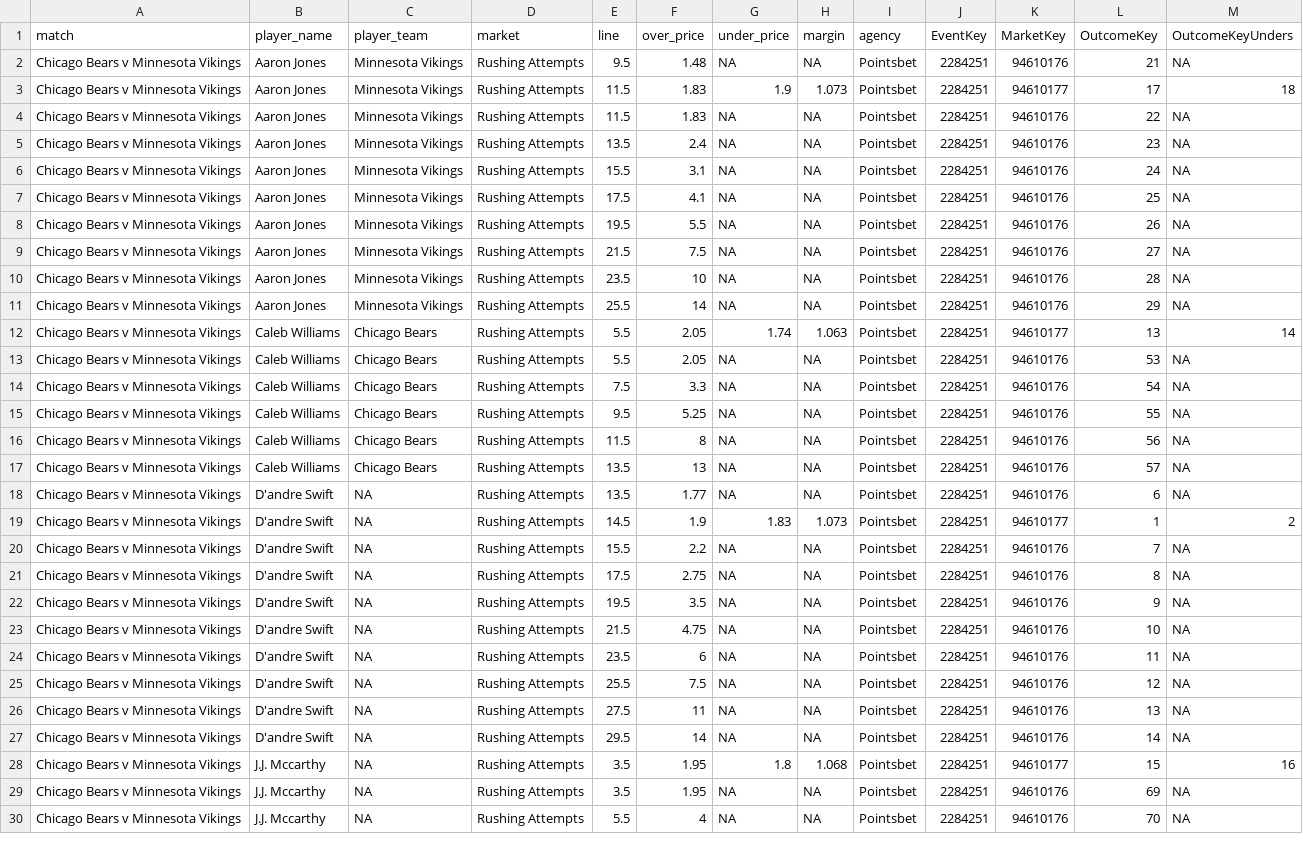
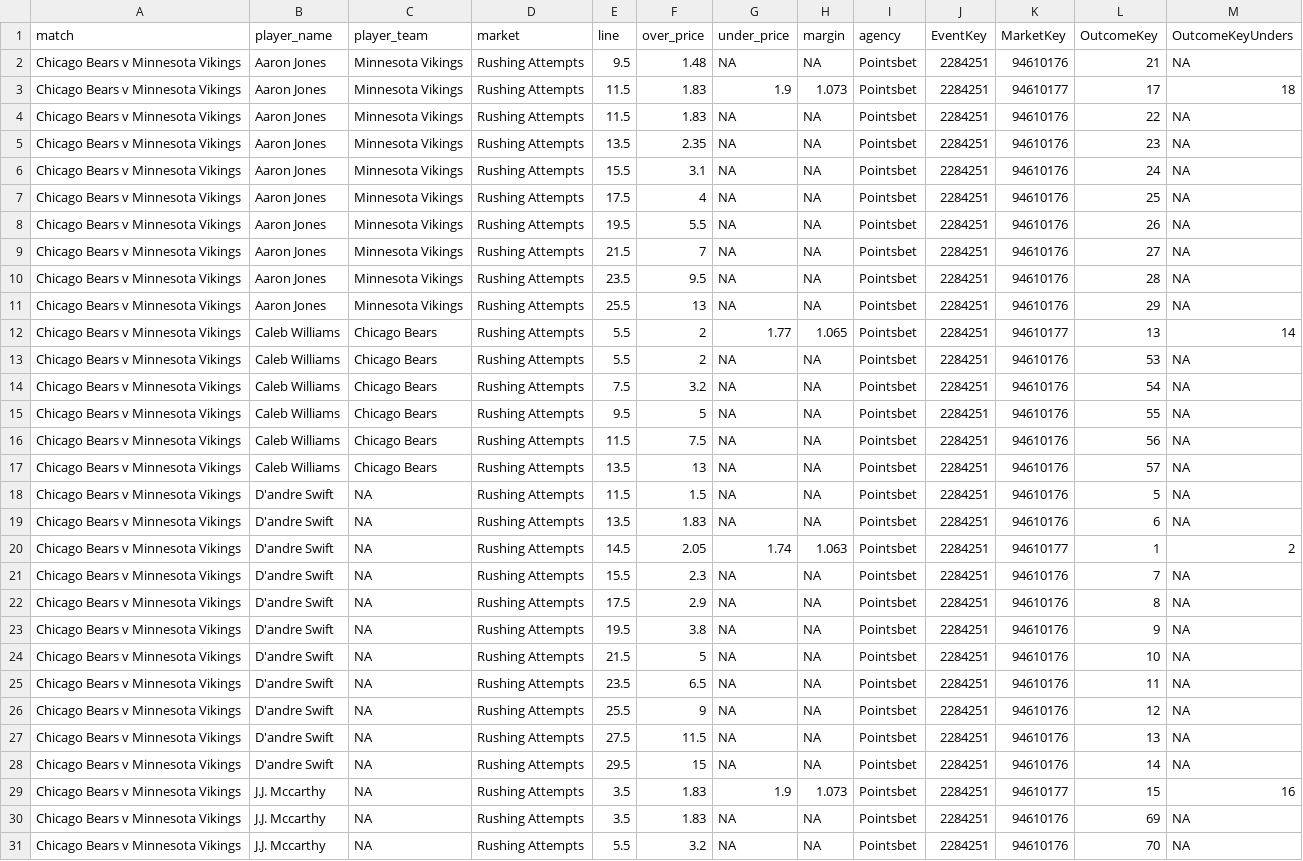
Before and after one commit to jamesbrown1417/NFL, a CSV file: Data/scraped_odds/pointsbet_rushing_attempts.csv, drawn as a sheet; only a part is shown; addresses are those after the commit; the diff covers the shown part only; the diff names each change by its address in the sheet, - before the commit and + after, or states it on an @@ line.

```diff
--- a/Data/scraped_odds/pointsbet_rushing_attempts.csv
+++ b/Data/scraped_odds/pointsbet_rushing_attempts.csv
-F5 (over_price): 2.4
+F5 (over_price): 2.35
-F7 (over_price): 4.1
+F7 (over_price): 4
-F9 (over_price): 7.5
+F9 (over_price): 7
-F10 (over_price): 10
+F10 (over_price): 9.5
-F11 (over_price): 14
+F11 (over_price): 13
-F12:F13 (over_price): 2.05
+F12:F13 (over_price): 2
-G12 (under_price): 1.74
+G12 (under_price): 1.77
-H12 (margin): 1.063
+H12 (margin): 1.065
-F14 (over_price): 3.3
+F14 (over_price): 3.2
-F15 (over_price): 5.25
+F15 (over_price): 5
-F16 (over_price): 8
+F16 (over_price): 7.5
+row 18: Chicago Bears v Minnesota Vikings | D'andre Swift | NA | Rushing Attempts | 11.5 | 1.5 | NA | NA | Pointsbet | 2284251 | 94610176 | 5 | NA
-F19 (over_price): 1.77
+F19 (over_price): 1.83
-F20 (over_price): 1.9
+F20 (over_price): 2.05
-G20 (under_price): 1.83
+G20 (under_price): 1.74
-H20 (margin): 1.073
+H20 (margin): 1.063
-F21 (over_price): 2.2
+F21 (over_price): 2.3
-F22 (over_price): 2.75
+F22 (over_price): 2.9
-F23 (over_price): 3.5
+F23 (over_price): 3.8
-F24 (over_price): 4.75
+F24 (over_price): 5
-F25 (over_price): 6
+F25 (over_price): 6.5
-F26 (over_price): 7.5
+F26 (over_price): 9
-F27 (over_price): 11
+F27 (over_price): 11.5
-F28 (over_price): 14
+F28 (over_price): 15
-F29:F30 (over_price): 1.95
+F29:F30 (over_price): 1.83
-G29 (under_price): 1.8
+G29 (under_price): 1.9
-H29 (margin): 1.068
+H29 (margin): 1.073
-F31 (over_price): 4
+F31 (over_price): 3.2
```
Also changed, not shown: 1 added row and 18 edited cells elsewhere in this file, Data/scraped_odds/pointsbet_passing_completions.csv, Data/scraped_odds/pointsbet_passing_tds.csv, 57 other files.
